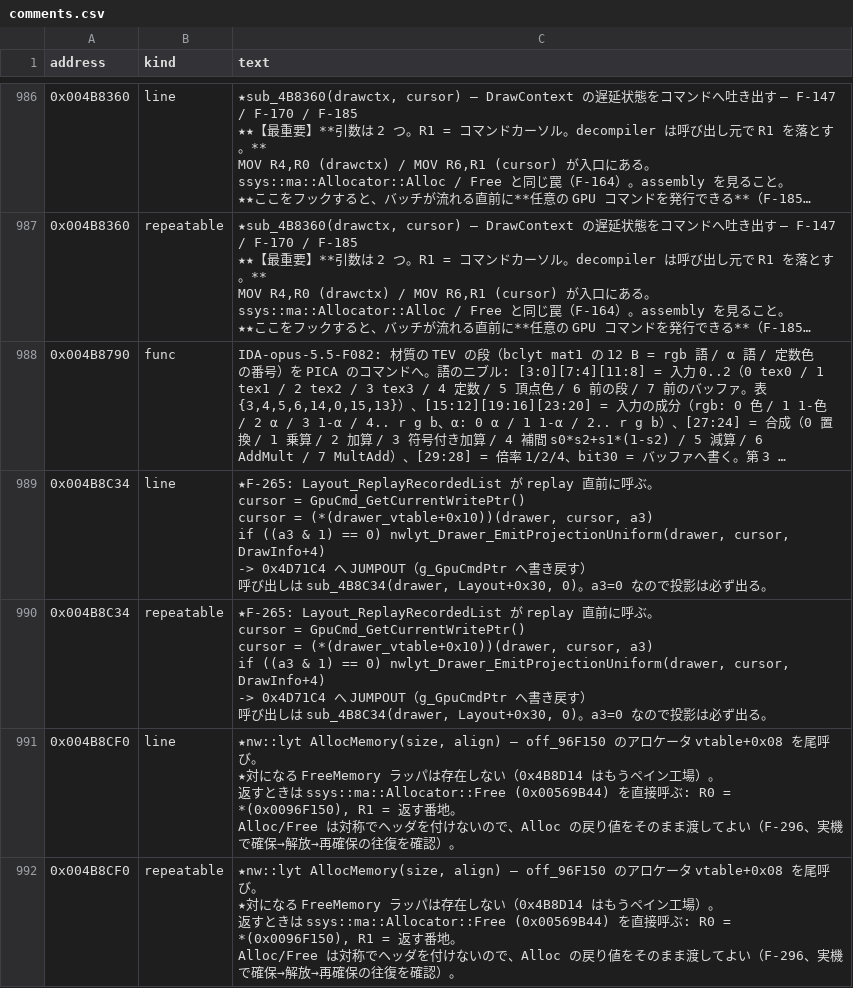
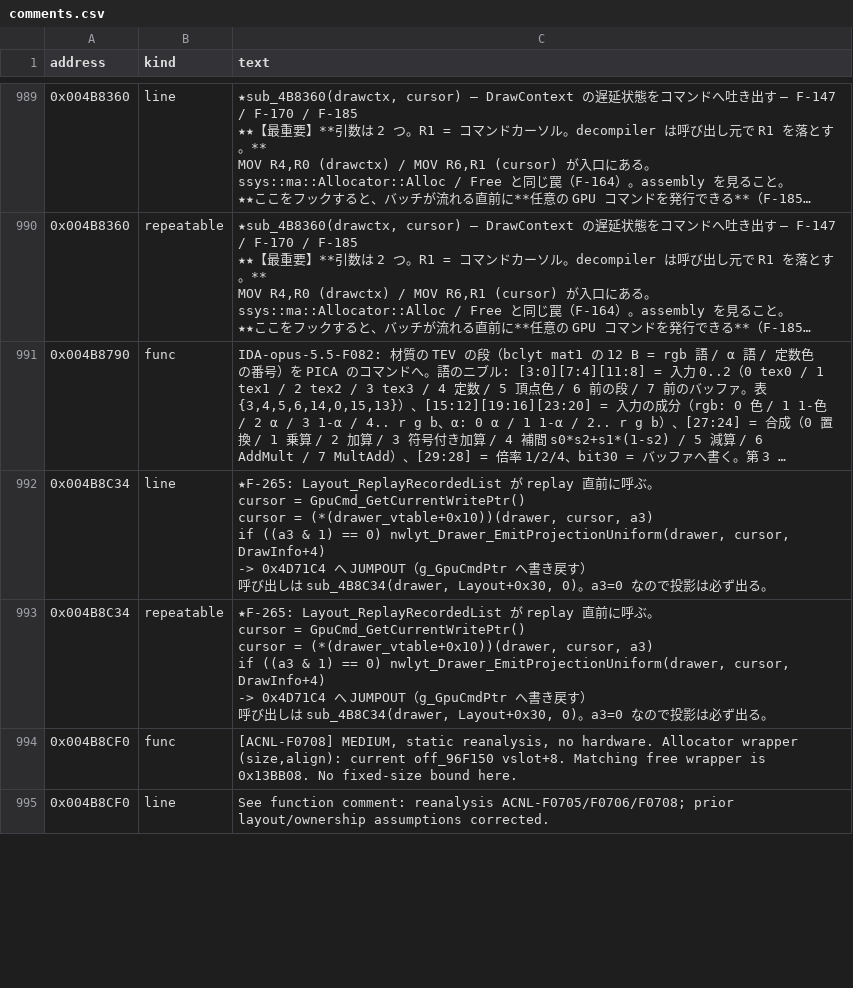
Before and after one commit to yak9909/ac3ds-re, a CSV file: symbols/acnl_jpn_v15/comments.csv, drawn as a sheet; only a part is shown, gaps mark what is left out; long unchanged cells end in …; removed rows and columns are numbered as before the commit, all else as after; ↵ is a line break in a cell; the diff covers the shown part only; the diff names each change by its address in the sheet, - before the commit and + after, or states it on an @@ line.

```diff
--- a/symbols/acnl_jpn_v15/comments.csv
+++ b/symbols/acnl_jpn_v15/comments.csv
+row 994: 0x004B8CF0 | func | [ACNL-F0708] MEDIUM, static reanalysis, no hardware. Allocator wrapper (size,align): current off_96F150 vslot+8. Matching free wrapper is 0x13BB08. No fixed-size bound here.
-C995 (text): ★nw::lyt AllocMemory(size, align) — off_96F150 のアロケータ vtable+0x08 を尾呼び。 ↵ ★対になる FreeMemory ラッパは存在しない（0x4B8D14 はもうペイン工場）。 ↵ 返すときは ssys::ma::Allocator::Free (0x00569B44) を直接呼ぶ: R0 = *(0x0096F150), R1 = 返す番地。 ↵ Alloc/Free は対称でヘッダを付けないので、Alloc の戻り値をそのまま渡してよい（F-296、実機で確保→解放→再確保の往復を確認）。
+C995 (text): See function comment: reanalysis ACNL-F0705/F0706/F0708; prior layout/ownership assumptions corrected.
-row 992: 0x004B8CF0 | repeatable | ★nw::lyt AllocMemory(size, align) — off_96F150 のアロケータ vtable+0x08 を尾呼び。 ↵ ★対になる FreeMemory ラッパは存在しない（0x4B8D14 はもうペイン工場）。 ↵ 返すときは ssys::ma::Allocator::Free (0x00569B44) を直接呼ぶ: R0 = *(0x0096F150), R1 = 返す番地。 ↵ Alloc/Free は対称でヘッダを付けないので、Alloc の戻り値をそのまま渡してよい（F-296、実機で確保→解放→再確保の往復を確認）。
```
Also changed, not shown: 17 added rows, 8 removed rows and 9 edited cells elsewhere in this file, symbols/acnl_jpn_v15/functions.csv, 11 other files.
